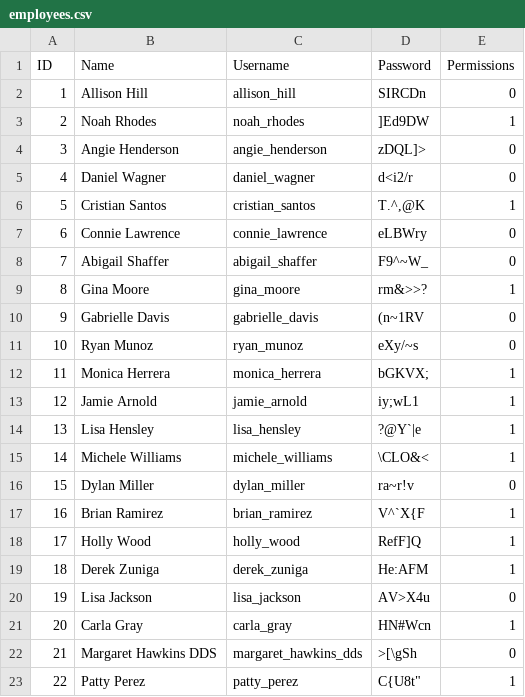
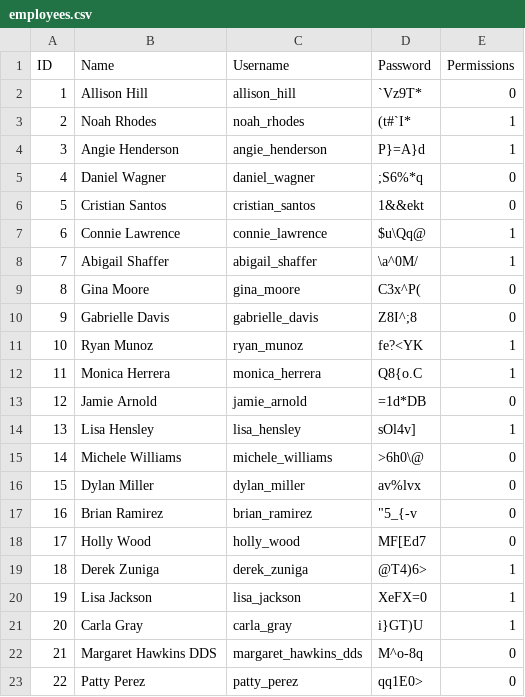
Before and after one commit to CSCE331-Fall2025-900-911/project3_team13, a CSV file: database_files/employees.csv, drawn as a sheet; only a part is shown; the diff covers the shown part only.

```diff
--- a/database_files/employees.csv
+++ b/database_files/employees.csv
@@ -1,23 +1,23 @@
 ID,Name,Username,Password,Permissions
-1,Allison Hill,allison_hill,SIRCDn,0
-2,Noah Rhodes,noah_rhodes,]Ed9DW,1
-3,Angie Henderson,angie_henderson,zDQL]>,0
-4,Daniel Wagner,daniel_wagner,d<i2/r,0
-5,Cristian Santos,cristian_santos,"T.^,@K",1
-6,Connie Lawrence,connie_lawrence,eLBWry,0
-7,Abigail Shaffer,abigail_shaffer,F9^~W_,0
-8,Gina Moore,gina_moore,rm&>>?,1
-9,Gabrielle Davis,gabrielle_davis,(n~1RV,0
-10,Ryan Munoz,ryan_munoz,eXy/~s,0
-11,Monica Herrera,monica_herrera,bGKVX;,1
-12,Jamie Arnold,jamie_arnold,iy;wL1,1
-13,Lisa Hensley,lisa_hensley,?@Y`|e,1
-14,Michele Williams,michele_williams,\CLO&<,1
-15,Dylan Miller,dylan_miller,ra~r!v,0
-16,Brian Ramirez,brian_ramirez,V^`X{F,1
-17,Holly Wood,holly_wood,RefF]Q,1
-18,Derek Zuniga,derek_zuniga,He:AFM,1
-19,Lisa Jackson,lisa_jackson,AV>X4u,0
-20,Carla Gray,carla_gray,HN#Wcn,1
-21,Margaret Hawkins DDS,margaret_hawkins_dds,>[\gSh,0
-22,Patty Perez,patty_perez,"C{U8t""",1
+1,Allison Hill,allison_hill,`Vz9T*,0
+2,Noah Rhodes,noah_rhodes,(t#`I*,1
+3,Angie Henderson,angie_henderson,P}=A}d,1
+4,Daniel Wagner,daniel_wagner,;S6%*q,0
+5,Cristian Santos,cristian_santos,1&&ekt,0
+6,Connie Lawrence,connie_lawrence,$u\Qq@,1
+7,Abigail Shaffer,abigail_shaffer,\a^0M/,1
+8,Gina Moore,gina_moore,C3x^P(,0
+9,Gabrielle Davis,gabrielle_davis,Z8I^;8,0
+10,Ryan Munoz,ryan_munoz,fe?<YK,1
+11,Monica Herrera,monica_herrera,Q8{o.C,1
+12,Jamie Arnold,jamie_arnold,=1d*DB,0
+13,Lisa Hensley,lisa_hensley,sOl4v],1
+14,Michele Williams,michele_williams,>6h0\@,0
+15,Dylan Miller,dylan_miller,av%lvx,0
+16,Brian Ramirez,brian_ramirez,"""5_{-v",0
+17,Holly Wood,holly_wood,MF[Ed7,0
+18,Derek Zuniga,derek_zuniga,@T4)6>,1
+19,Lisa Jackson,lisa_jackson,XeFX=0,1
+20,Carla Gray,carla_gray,i}GT)U,1
+21,Margaret Hawkins DDS,margaret_hawkins_dds,M^o-8q,0
+22,Patty Perez,patty_perez,qq1E0>,0
```
Also changed, not shown: 5 edited cells elsewhere in this file, database_files/customers.csv, database_files/inventory.csv, 7 other files.
